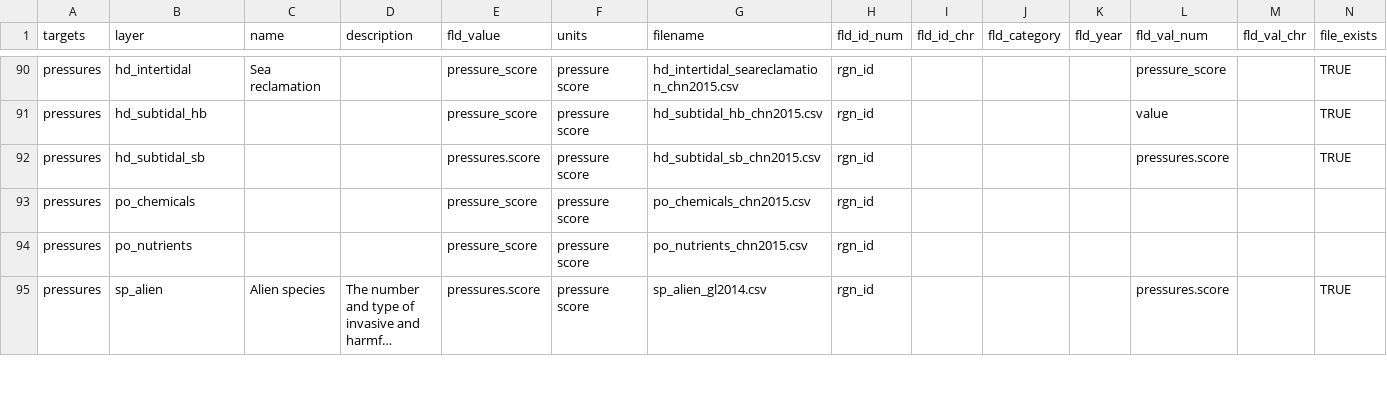
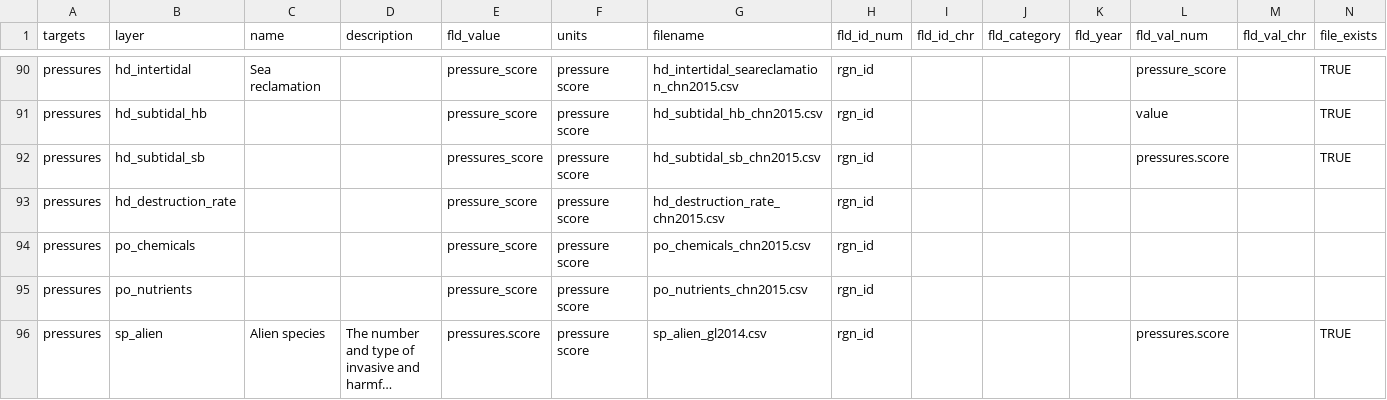
Before and after one commit to OHI-Science/chn, a CSV file: province2015/layers.csv, drawn as a sheet; only a part is shown, gaps mark what is left out; long unchanged cells end in …; rows hold the shown columns only; the diff names each change by its address in the sheet, - before the commit and + after, or states it on an @@ line.

Commit message:
created and registered hd_destruction_rate_chn2015 pressure layer

```diff
--- a/province2015/layers.csv
+++ b/province2015/layers.csv
-E92 (fld_value): pressures.score
+E92 (fld_value): pressures_score
+row 93: pressures | hd_destruction_rate |  |  | pressure_score | pressure score | hd_destruction_rate_chn2015.csv | rgn_id
```
Also changed, not shown: 1 other file.
